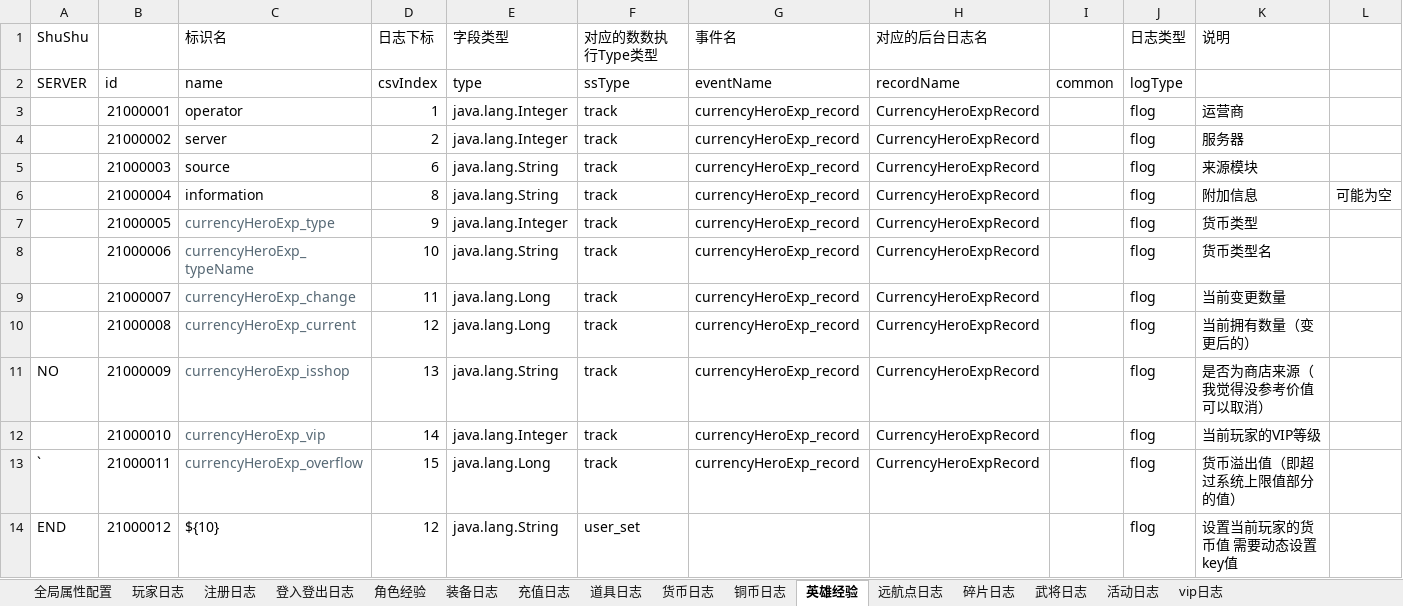
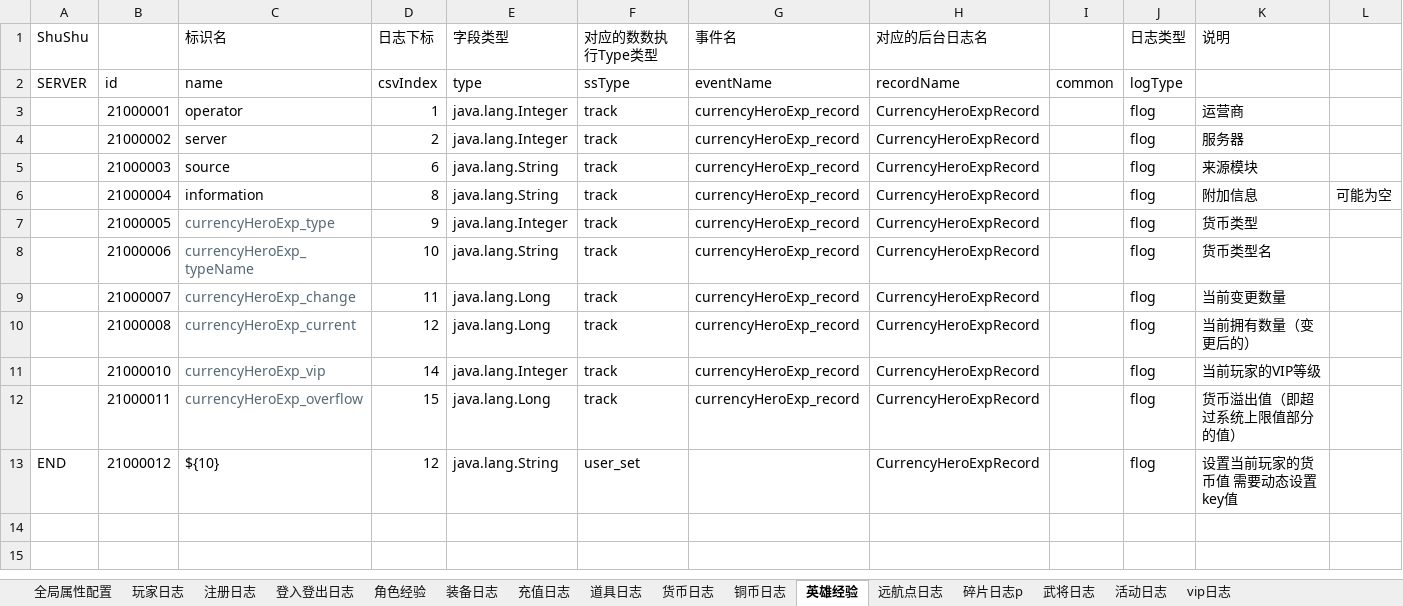
Before and after one commit to yourwafer/logbeat, an Excel workbook: src/main/resources/EventLogSetting.xlsx, sheet 英雄经验, drawn as a sheet; values as stored, in another font and other column widths than the file's, no borders; removed rows and columns are numbered as before the commit, all else as after; the diff names each change by its address in the sheet, - before the commit and + after, or states it on an @@ line.

```diff
--- a/src/main/resources/EventLogSetting.xlsx (sheet 英雄经验)
+++ b/src/main/resources/EventLogSetting.xlsx (sheet 英雄经验)
-sheet tab: 碎片日志
+sheet tab: 碎片日志p
-row 11: NO | 21000009 | currencyHeroExp_isshop | 13 | java.lang.String | track | currencyHeroExp_record | CurrencyHeroExpRecord |  | flog | 是否为商店来源（我觉得没参考价值 可以取消）
-A12 (ShuShu): `
+A12 (ShuShu): (empty)
-H13 (对应的后台日志名): (empty)
+H13 (对应的后台日志名): CurrencyHeroExpRecord
```
Also changed, not shown: sheet 登入登出日志, sheet 铜币日志, sheet 货币日志, sheet 远航点日志, sheet 道具日志, sheet 装备日志, 2 more sheets, 2 other files.
